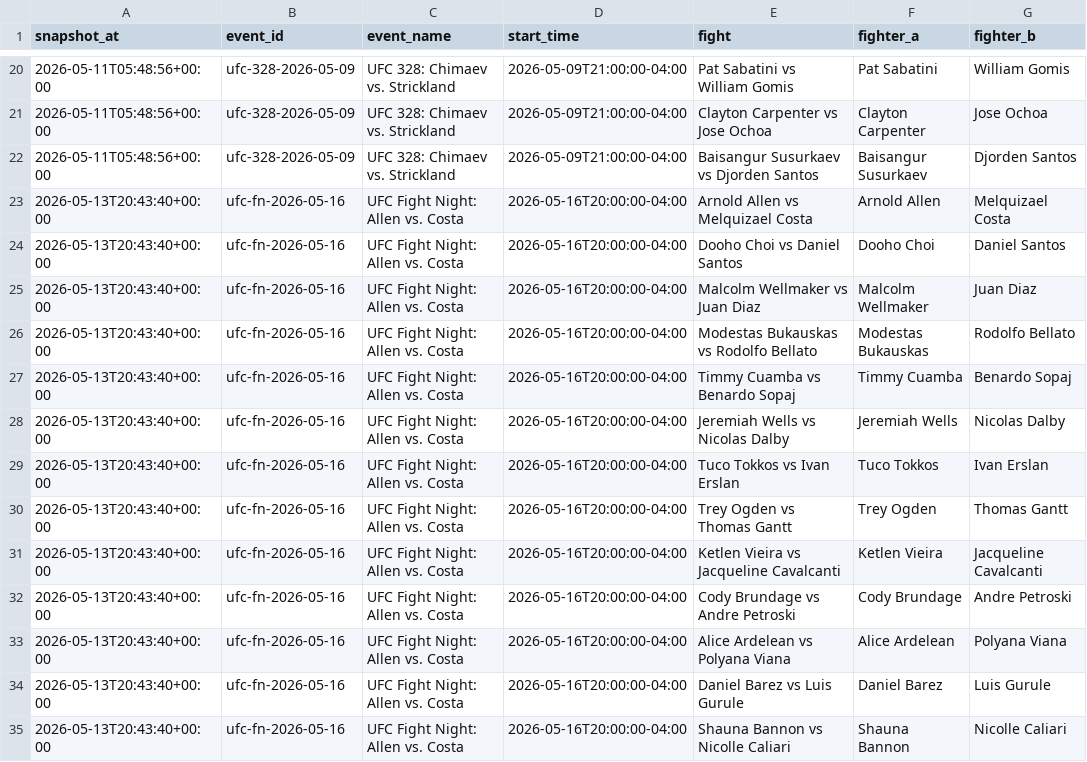
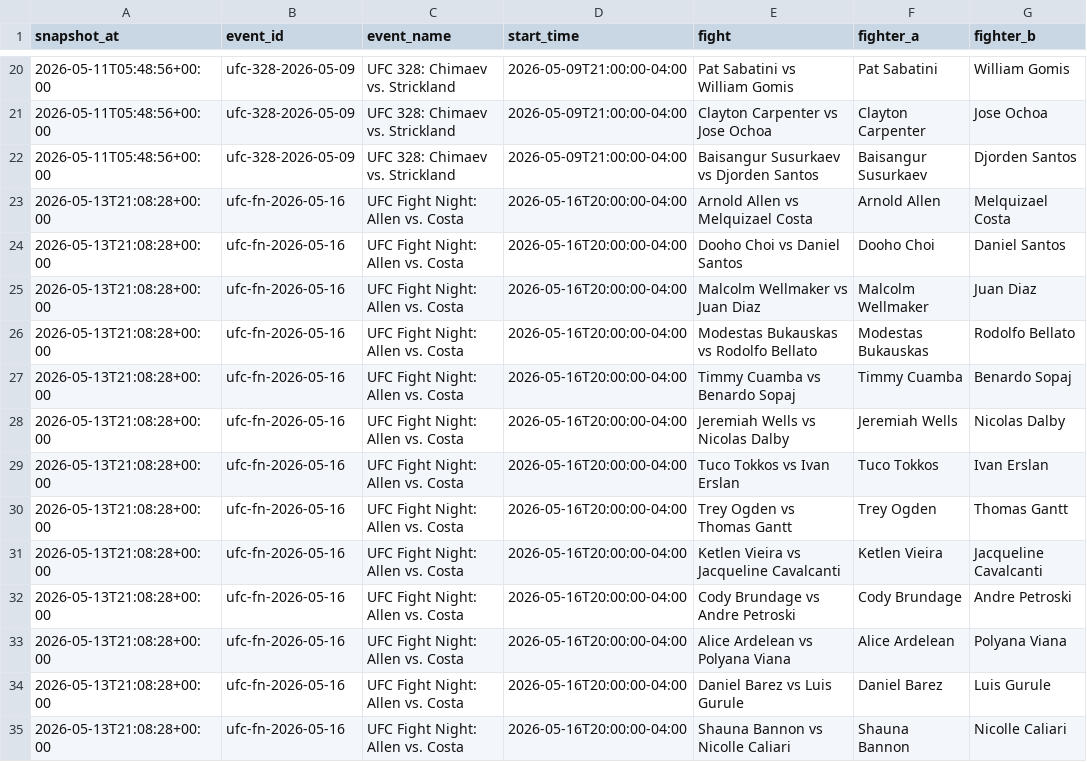
Before and after one commit to V3ndet4/ufc-bot, a CSV file: data/prediction_snapshots.csv, drawn as a sheet; only a part is shown, gaps mark what is left out; the diff names each change by its address in the sheet, - before the commit and + after, or states it on an @@ line.

```diff
--- a/data/prediction_snapshots.csv
+++ b/data/prediction_snapshots.csv
-A23:A35 (snapshot_at): 2026-05-13T20:43:40+00:00
+A23:A35 (snapshot_at): 2026-05-13T21:08:28+00:00
```
Also changed, not shown: 14 other files.
